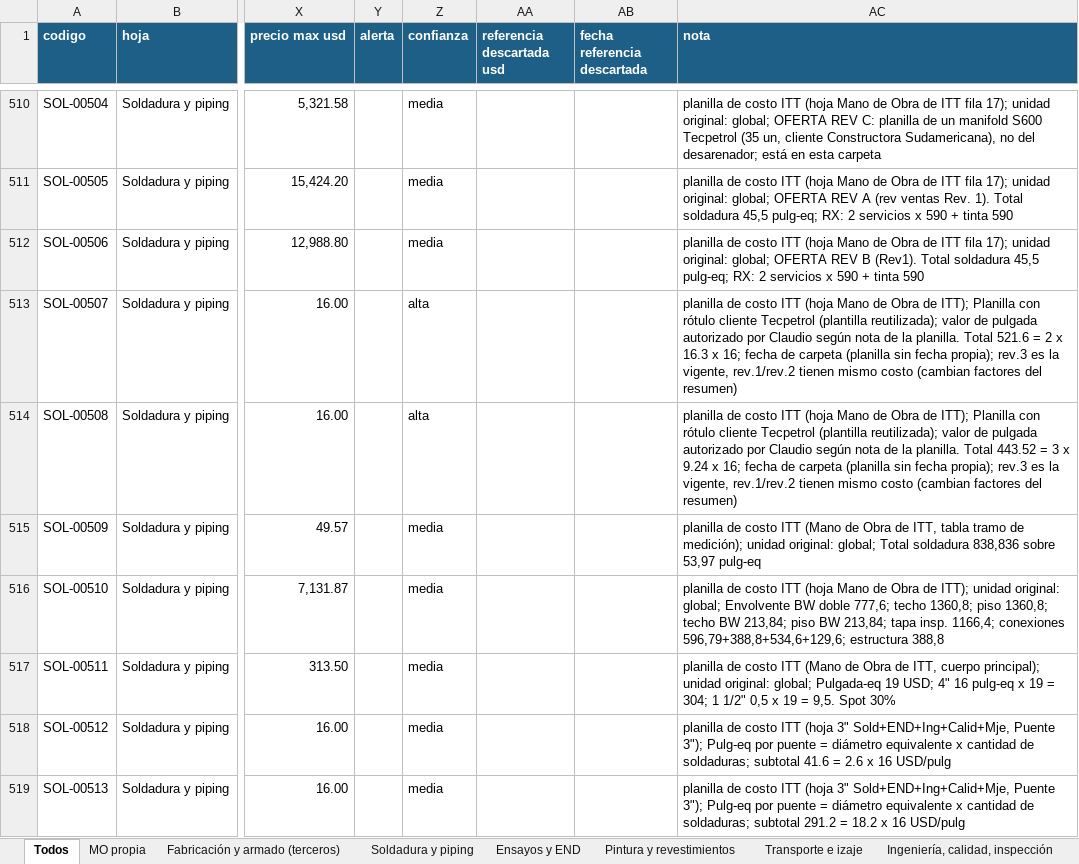
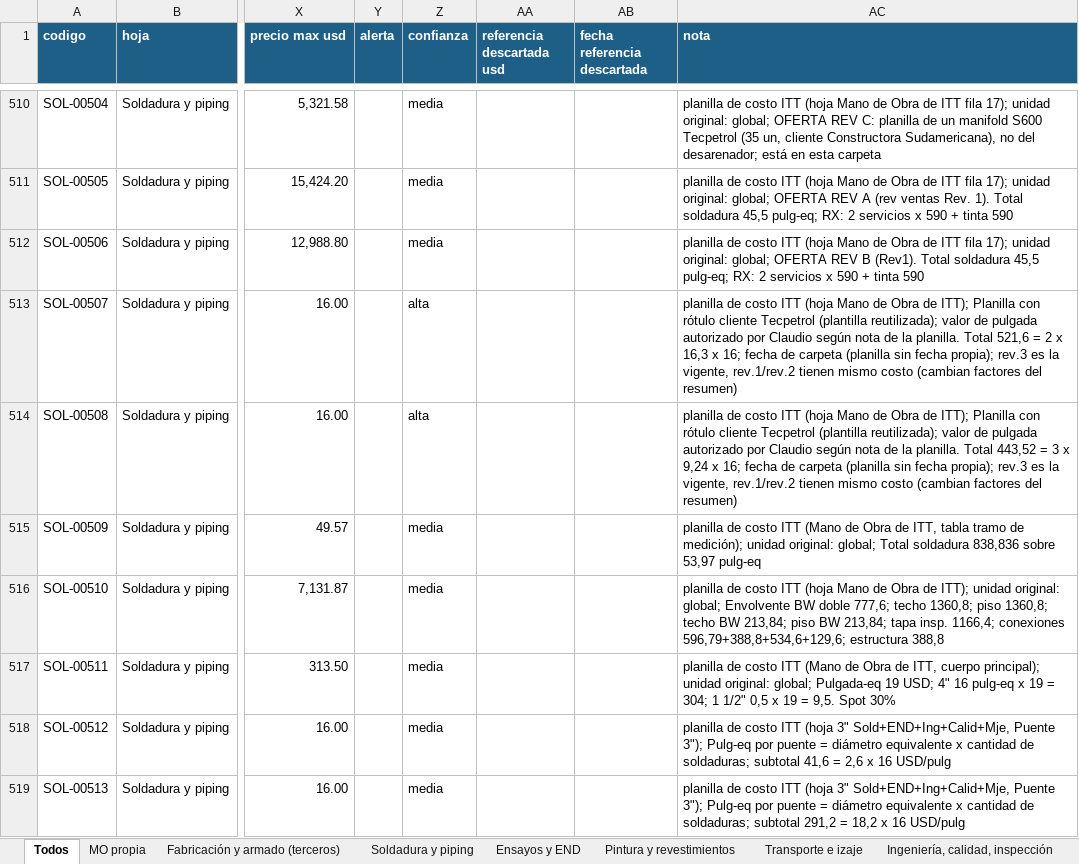
Before and after one commit to ricardoalvarezu2-cyber/cotizador-itt-2.0, an Excel workbook: conocimiento/precios/catalogo_servicios.xlsx, sheet Todos, drawn as a sheet; only a part is shown, gaps mark what is left out; values as stored, in another font and other column widths than the file's, no borders; the diff covers the shown part only; the diff names each change by its address in the sheet, - before the commit and + after, or states it on an @@ line.

```diff
--- a/conocimiento/precios/catalogo_servicios.xlsx (sheet Todos)
+++ b/conocimiento/precios/catalogo_servicios.xlsx (sheet Todos)
-AC513 (nota): …planilla. Total 521.6 = 2 x 16.3 x 16;…
+AC513 (nota): …planilla. Total 521,6 = 2 x 16,3 x 16;…
-AC514 (nota): …planilla. Total 443.52 = 3 x 9.24 x 16;…
+AC514 (nota): …planilla. Total 443,52 = 3 x 9,24 x 16;…
-AC518 (nota): …soldaduras; subtotal 41.6 = 2.6 x 16…
+AC518 (nota): …soldaduras; subtotal 41,6 = 2,6 x 16…
-AC519 (nota): …soldaduras; subtotal 291.2 = 18.2 x 16…
+AC519 (nota): …soldaduras; subtotal 291,2 = 18,2 x 16…
```
Also changed, not shown: 58 edited cells elsewhere in this sheet, sheet Soldadura y piping, sheet Pintura y revestimientos, sheet Fabricación y armado (terceros), sheet MO propia, sheet Ingeniería, calidad, inspección, sheet Otros servicios, 1 more sheet, conocimiento/costos/dolar_mensual.xlsx, 31 other files.
